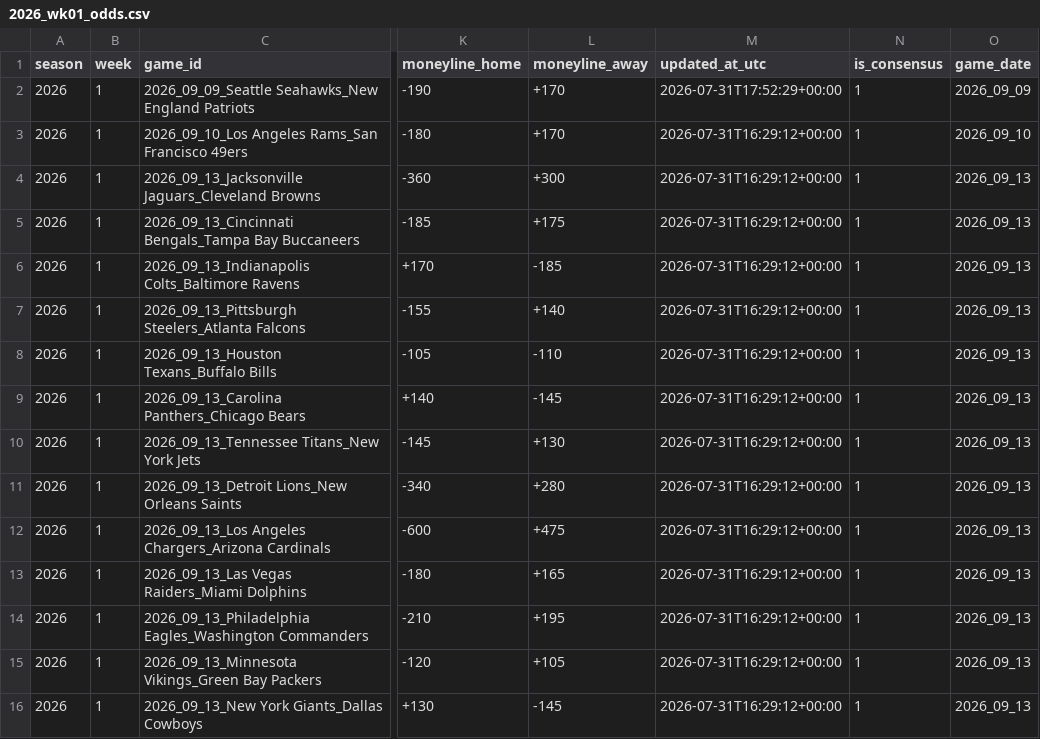
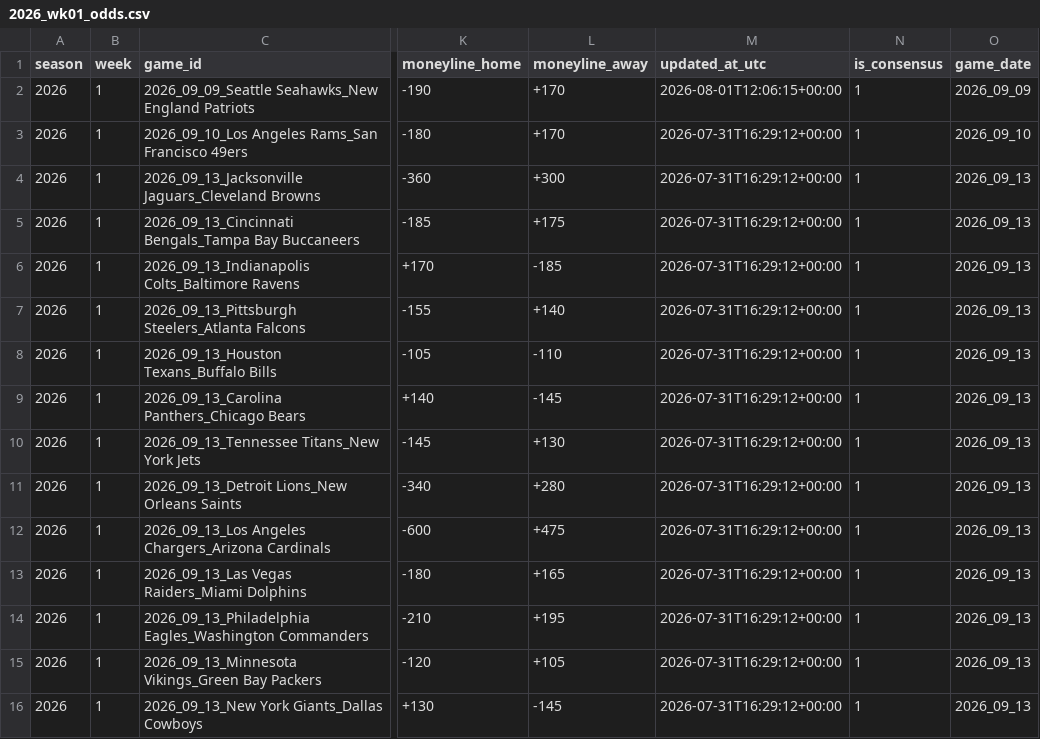
Before and after one commit to Clownworldenjoyer76/nikki_and_mat_bets, a CSV file: docs/data/weekly/2026_wk01_odds.csv, drawn as a sheet; only a part is shown, gaps mark what is left out; the diff names each change by its address in the sheet, - before the commit and + after, or states it on an @@ line.

```diff
--- a/docs/data/weekly/2026_wk01_odds.csv
+++ b/docs/data/weekly/2026_wk01_odds.csv
-M2 (updated_at_utc): 2026-07-31T17:52:29+00:00
+M2 (updated_at_utc): 2026-08-01T12:06:15+00:00
```
Also changed, not shown: docs/data/weekly/latest.csv.
